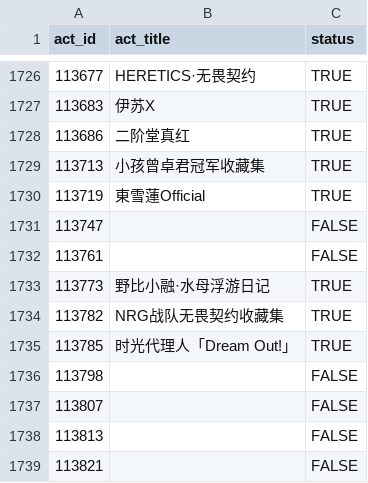
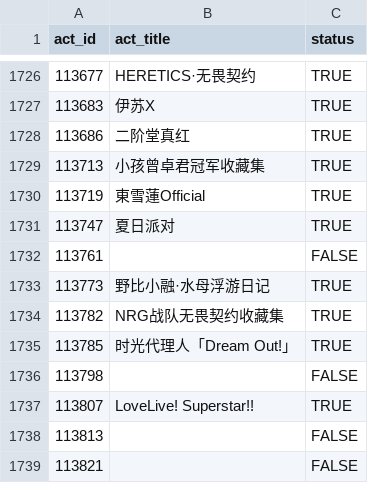
Before and after one commit to CaleyGoldue/bilibili-collections-archive, a CSV file: result_collect-act_id.csv, drawn as a sheet; only a part is shown, gaps mark what is left out.

Commit message:
Add files via upload

```diff
--- a/result_collect-act_id.csv
+++ b/result_collect-act_id.csv
@@ -1730,3 +1730,3 @@
 113719,東雪蓮Official,TRUE
-113747,,FALSE
+113747,夏日派对,TRUE
 113761,,FALSE
@@ -1736,3 +1736,3 @@
 113798,,FALSE
-113807,,FALSE
+113807,LoveLive! Superstar!!,TRUE
 113813,,FALSE
```
